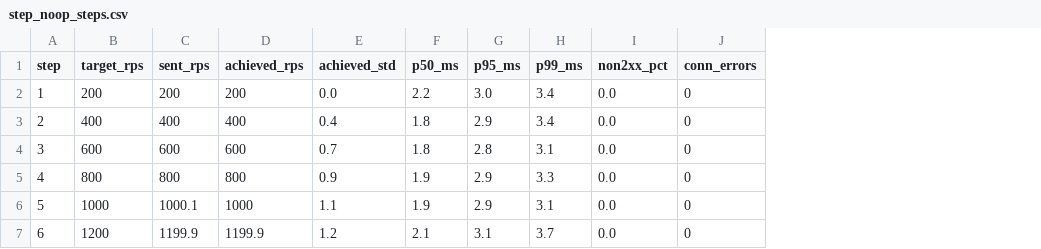
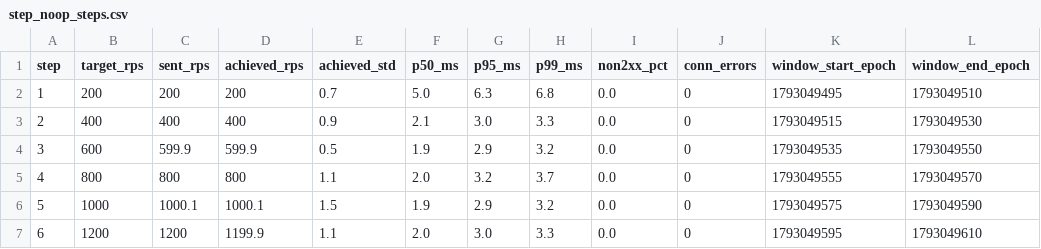
Before and after one commit to yana-boiko/lab1, a CSV file: results/step/step_noop_steps.csv, drawn as a sheet; only a part is shown; the diff covers the shown part only; the diff names each change by its address in the sheet, - before the commit and + after, or states it on an @@ line.

```diff
--- a/results/step/step_noop_steps.csv
+++ b/results/step/step_noop_steps.csv
+column K (window_start_epoch), rows 2-7: 1793049495 | 1793049515 | 1793049535 | 1793049555 | 1793049575 | 1793049595
+column L (window_end_epoch), rows 2-7: 1793049510 | 1793049530 | 1793049550 | 1793049570 | 1793049590 | 1793049610
-E2 (achieved_std): 0.0
+E2 (achieved_std): 0.7
-F2 (p50_ms): 2.2
+F2 (p50_ms): 5.0
-G2 (p95_ms): 3.0
+G2 (p95_ms): 6.3
-H2 (p99_ms): 3.4
+H2 (p99_ms): 6.8
-E3 (achieved_std): 0.4
+E3 (achieved_std): 0.9
-F3 (p50_ms): 1.8
+F3 (p50_ms): 2.1
-G3 (p95_ms): 2.9
+G3 (p95_ms): 3.0
-H3 (p99_ms): 3.4
+H3 (p99_ms): 3.3
-C4 (sent_rps): 600
+C4 (sent_rps): 599.9
-D4 (achieved_rps): 600
+D4 (achieved_rps): 599.9
-E4 (achieved_std): 0.7
+E4 (achieved_std): 0.5
-F4 (p50_ms): 1.8
+F4 (p50_ms): 1.9
-G4 (p95_ms): 2.8
+G4 (p95_ms): 2.9
-H4 (p99_ms): 3.1
+H4 (p99_ms): 3.2
-E5 (achieved_std): 0.9
+E5 (achieved_std): 1.1
-F5 (p50_ms): 1.9
+F5 (p50_ms): 2.0
-G5 (p95_ms): 2.9
+G5 (p95_ms): 3.2
-H5 (p99_ms): 3.3
+H5 (p99_ms): 3.7
-D6 (achieved_rps): 1000
+D6 (achieved_rps): 1000.1
-E6 (achieved_std): 1.1
+E6 (achieved_std): 1.5
-H6 (p99_ms): 3.1
+H6 (p99_ms): 3.2
-C7 (sent_rps): 1199.9
+C7 (sent_rps): 1200
-E7 (achieved_std): 1.2
+E7 (achieved_std): 1.1
-F7 (p50_ms): 2.1
+F7 (p50_ms): 2.0
-G7 (p95_ms): 3.1
+G7 (p95_ms): 3.0
-H7 (p99_ms): 3.7
+H7 (p99_ms): 3.3
```
Also changed, not shown: 49 edited cells elsewhere in this file, results/step/step_noop_seconds.csv.
